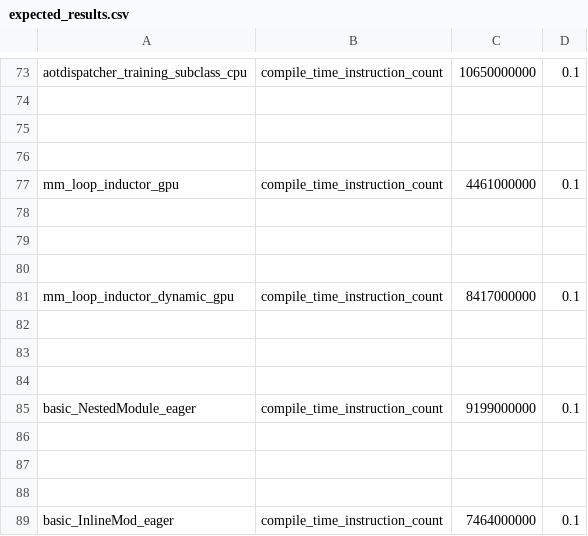
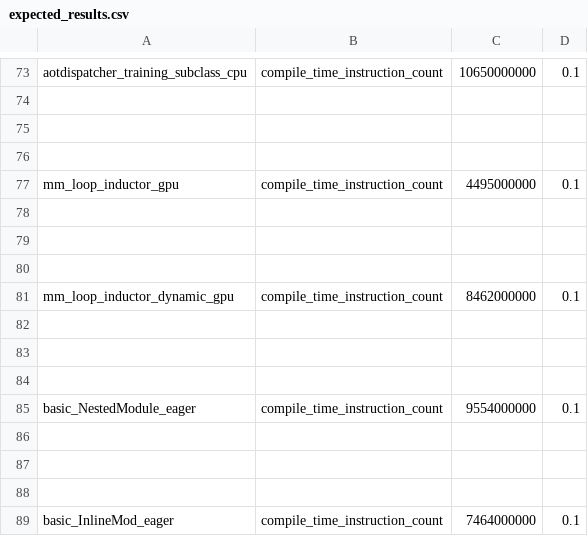
Before and after one commit to aaditya-panik/pytorch, a CSV file: benchmarks/dynamo/pr_time_benchmarks/expected_results.csv, drawn as a sheet; only a part is shown, gaps mark what is left out.

```diff
--- a/benchmarks/dynamo/pr_time_benchmarks/expected_results.csv
+++ b/benchmarks/dynamo/pr_time_benchmarks/expected_results.csv
@@ -76,3 +76,3 @@ aotdispatcher_training_subclass_cpu,compile_time_instruction_count,10650000000,0
 
-mm_loop_inductor_gpu,compile_time_instruction_count,4461000000,0.1
+mm_loop_inductor_gpu,compile_time_instruction_count,4495000000,0.1
 
@@ -80,3 +80,3 @@ mm_loop_inductor_gpu,compile_time_instruction_count,4461000000,0.1
 
-mm_loop_inductor_dynamic_gpu,compile_time_instruction_count,8417000000,0.1
+mm_loop_inductor_dynamic_gpu,compile_time_instruction_count,8462000000,0.1
 
@@ -84,3 +84,3 @@ mm_loop_inductor_dynamic_gpu,compile_time_instruction_count,8417000000,0.1
 
-basic_NestedModule_eager,compile_time_instruction_count,9199000000,0.1
+basic_NestedModule_eager,compile_time_instruction_count,9554000000,0.1
 
```
Also changed, not shown: 3 other files.
